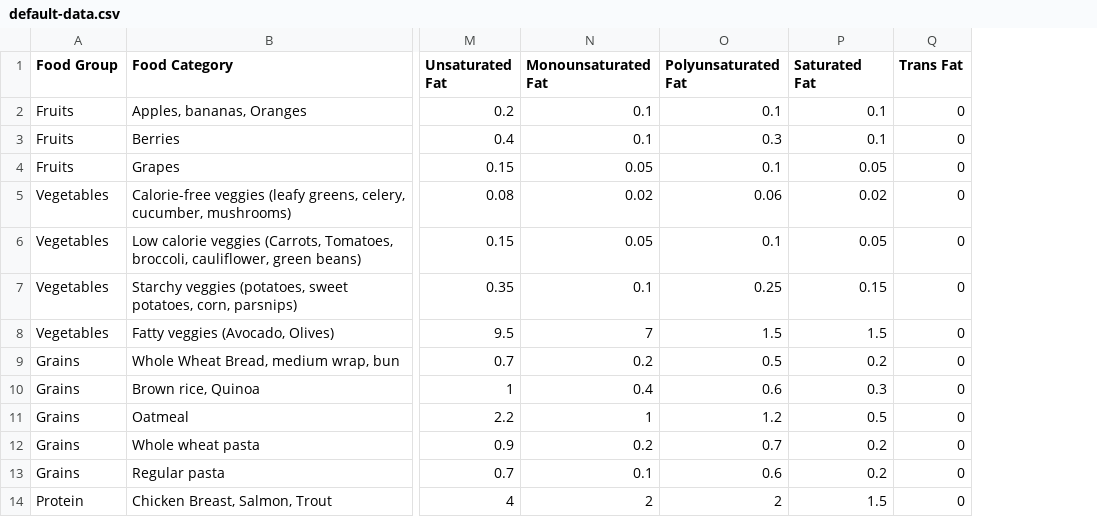
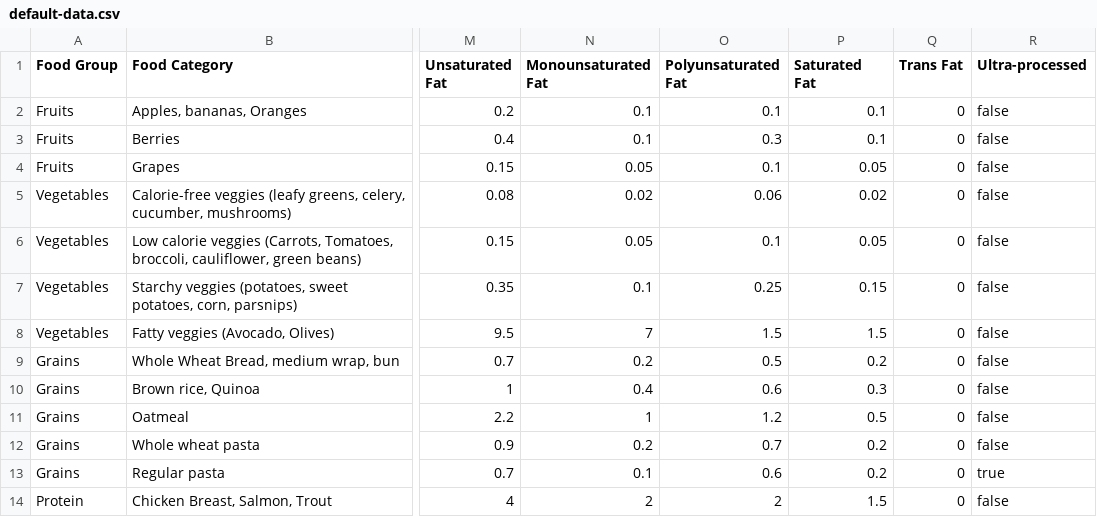
Before and after one commit to chrisjschmitt/EasyDietTracker, a CSV file: default-data.csv, drawn as a sheet; only a part is shown, gaps mark what is left out; the diff names each change by its address in the sheet, - before the commit and + after, or states it on an @@ line.

Commit message:
Add Ultra-processed food tracking
- Add Ultra-processed column to default-data.csv
- Mark 5 foods as ultra-processed (regular pasta, creamy dressings, jams, cookies, soft drinks)
- Add Ultra-processed (max) setting in Daily Macro Targets (default: 3 servings)
- Add Ultra-processed tracker bar on main screen (purple color)
- Show ultra-processed badge in food info modal
- Add breakdown modal support for ultra-processed foods

```diff
--- a/default-data.csv
+++ b/default-data.csv
+column R (Ultra-processed), rows 2-14: false | false | false | false | false | false | false | false | false | false | false | true | false
```
Also changed, not shown: 9 other files.
